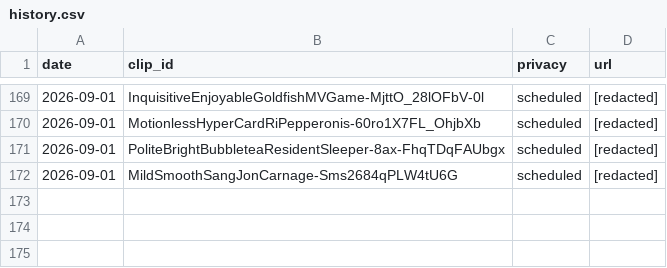
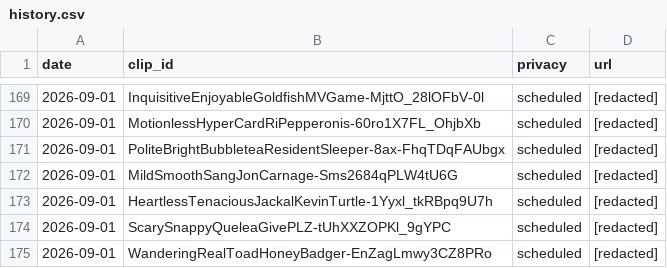
Before and after one commit to chat94534-oss/clip-autoposter, a CSV file: logs/history.csv, drawn as a sheet; only a part is shown, gaps mark what is left out; the diff names each change by its address in the sheet, - before the commit and + after, or states it on an @@ line.

```diff
--- a/logs/history.csv
+++ b/logs/history.csv
+row 173: 2026-09-01 | HeartlessTenaciousJackalKevinTurtle-1Yyxl_tkRBpq9U7h | scheduled | [redacted]
+row 174: 2026-09-01 | ScarySnappyQueleaGivePLZ-tUhXXZOPKl_9gYPC | scheduled | [redacted]
+row 175: 2026-09-01 | WanderingRealToadHoneyBadger-EnZagLmwy3CZ8PRo | scheduled | [redacted]
```
Also changed, not shown: 1 other file.
